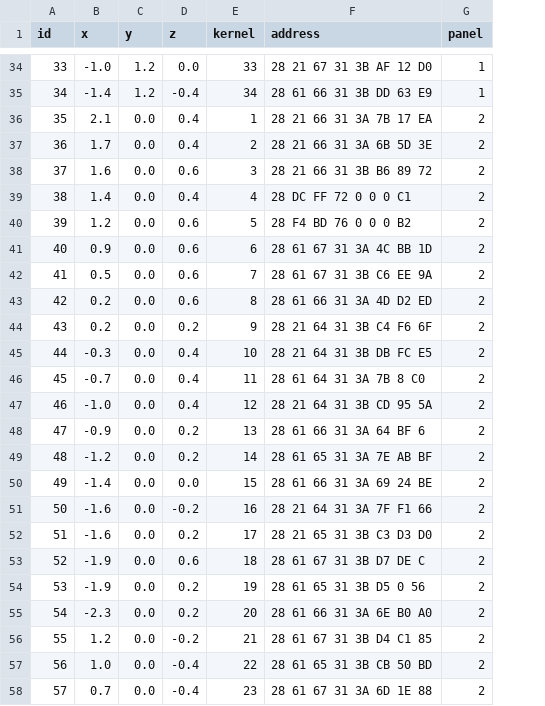
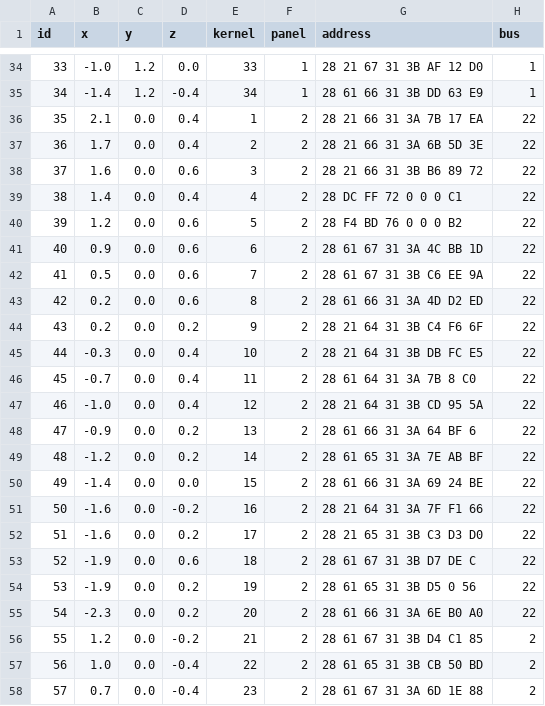
Before and after one commit to qyopw/TermVisualization-BGA-, a CSV file: data/sensors.csv, drawn as a sheet; only a part is shown, gaps mark what is left out; addresses are those after the commit; the diff covers the shown part only; the diff names each change by its address in the sheet, - before the commit and + after, or states it on an @@ line.

```diff
--- a/data/sensors.csv
+++ b/data/sensors.csv
+column F (panel), rows 34-58: 1 | 1 | 2 | 2 | 2 | 2 | 2 | 2 | 2 | 2 | 2 | 2 | 2 | 2 | 2 | 2 | 2 | 2 | 2 | 2 | 2 | 2 | 2 | 2 | 2
-H1: panel
+H1: bus
-H36:H55 (bus): 2
+H36:H55 (bus): 22
```
Also changed, not shown: 40 edited cells elsewhere in this file.
